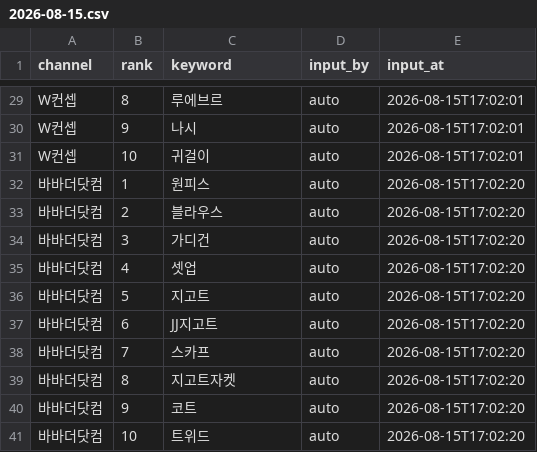
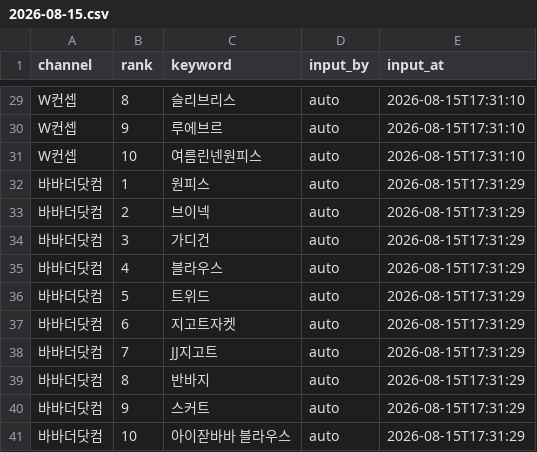
Before and after one commit to performanceteam12-sketch/babathe-trend-dashboard, a CSV file: data/app_search/2026-08-15.csv, drawn as a sheet; only a part is shown, gaps mark what is left out; the diff covers the shown part only; the diff names each change by its address in the sheet, - before the commit and + after, or states it on an @@ line.

```diff
--- a/data/app_search/2026-08-15.csv
+++ b/data/app_search/2026-08-15.csv
-C29 (keyword): 루에브르
+C29 (keyword): 슬리브리스
-E29:E31 (input_at): 2026-08-15T17:02:01
+E29:E31 (input_at): 2026-08-15T17:31:10
-C30 (keyword): 나시
+C30 (keyword): 루에브르
-C31 (keyword): 귀걸이
+C31 (keyword): 여름린넨원피스
-E32:E41 (input_at): 2026-08-15T17:02:20
+E32:E41 (input_at): 2026-08-15T17:31:29
-C33 (keyword): 블라우스
+C33 (keyword): 브이넥
-C35 (keyword): 셋업
+C35 (keyword): 블라우스
-C36 (keyword): 지고트
+C36 (keyword): 트위드
-C37 (keyword): JJ지고트
+C37 (keyword): 지고트자켓
-C38 (keyword): 스카프
+C38 (keyword): JJ지고트
-C39 (keyword): 지고트자켓
+C39 (keyword): 반바지
-C40 (keyword): 코트
+C40 (keyword): 스커트
-C41 (keyword): 트위드
+C41 (keyword): 아이잗바바 블라우스
```
Also changed, not shown: 38 edited cells elsewhere in this file.
